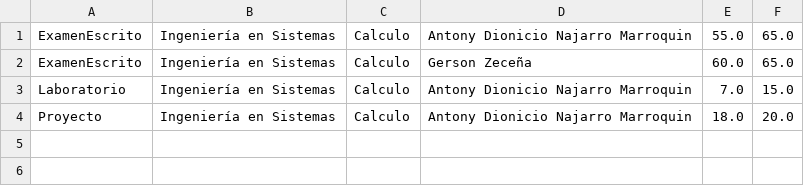
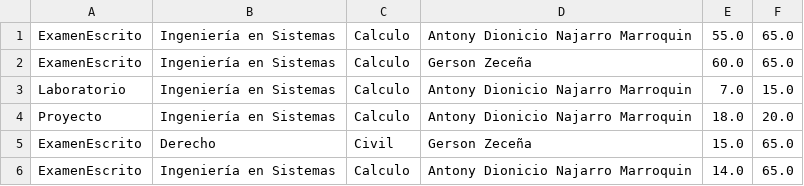
Before and after one commit to gersonz-hash/Proyecto-Campus-Lite, a CSV file: evaluaciones.csv, drawn as a sheet; the diff names each change by its address in the sheet, - before the commit and + after, or states it on an @@ line.

```diff
--- a/evaluaciones.csv
+++ b/evaluaciones.csv
+row 5: ExamenEscrito | Derecho | Civil | Gerson Zeceña | 15.0 | 65.0
+row 6: ExamenEscrito | Ingeniería en Sistemas | Calculo | Antony Dionicio Najarro Marroquin | 14.0 | 65.0
```
Also changed, not shown: 2 other files.
